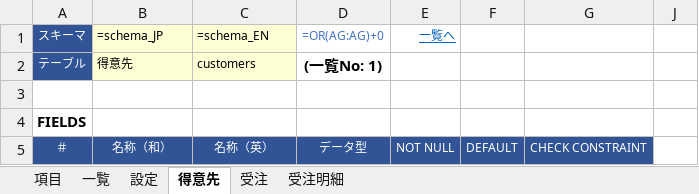
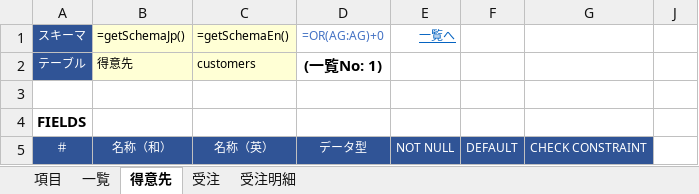
Before and after one commit to teru-0529/define-table, an Excel workbook: テーブル定義.xlsm, sheet 得意先, drawn as a sheet; only a part is shown; values as stored, in another font and other column widths than the file's, no borders; formulas are shown in place of their values; conditional formats not drawn; the diff names each change by its address in the sheet, - before the commit and + after, or states it on an @@ line.

```diff
--- a/テーブル定義.xlsm (sheet 得意先)
+++ b/テーブル定義.xlsm (sheet 得意先)
-sheet tab: 設定
-B1: =schema_JP
+B1: =getSchemaJp()
-C1: =schema_EN
+C1: =getSchemaEn()
```
Also changed, not shown: sheet 受注明細, sheet 受注, 8 other files.
